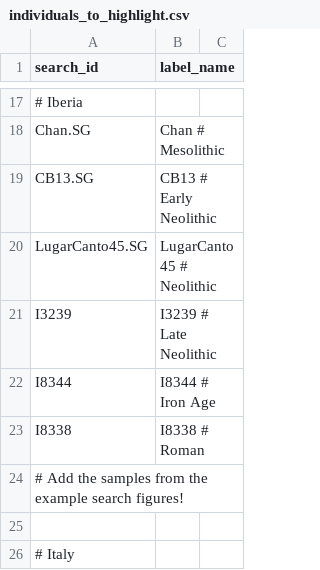
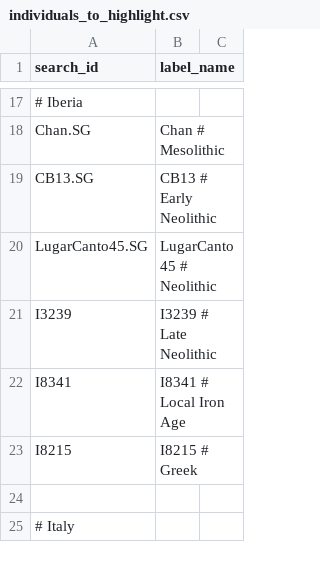
Before and after one commit to nevrome/mobest.analysis.2022, a CSV file: code/04_plot_scripts/paper/individuals_to_highlight.csv, drawn as a sheet; only a part is shown, gaps mark what is left out.

Commit message:
decided which individuals to keep

```diff
--- a/code/04_plot_scripts/paper/individuals_to_highlight.csv
+++ b/code/04_plot_scripts/paper/individuals_to_highlight.csv
@@ -21,5 +21,4 @@ search_id, label_name
 "I3239", "I3239" # Late Neolithic
-"I8344", "I8344" # Iron Age
-"I8338", "I8338" # Roman
-# Add the samples from the example search figures!
+"I8341", "I8341" # Local Iron Age
+"I8215", "I8215" # Greek
 
```
